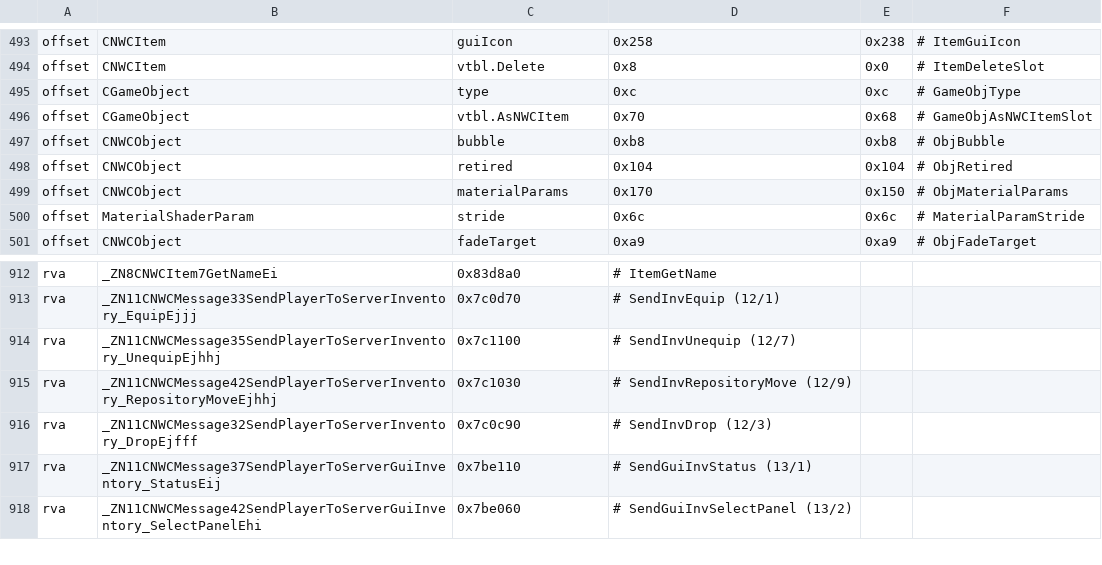
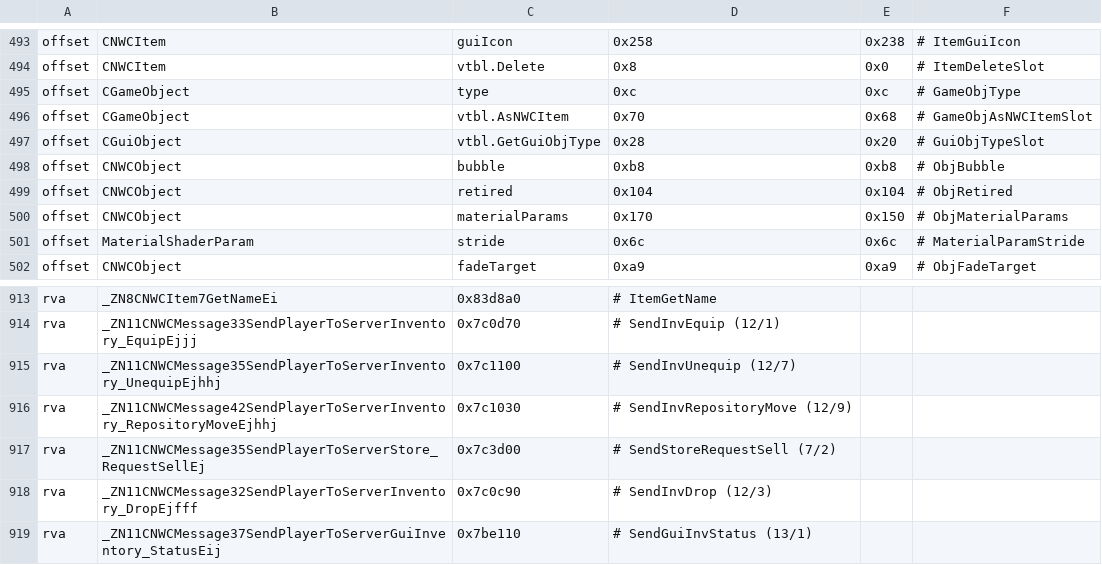
Before and after one commit to nwncxee/cx, a TSV file: managed/Framework/Builds/8193.37-17.tsv, drawn as a sheet; only a part is shown, gaps mark what is left out; the shorter side is filled out with more unchanged rows.

Commit message:
A backpack item dragged from the CX inventory onto a store's item box sells
The stock store box sells an inventory item dropped on it (CGuiStoreInvBox::ProcessItemDrop -> Store_RequestSell,
major 7 minor 2, no confirm). A drag out of the CX window found an engine GUI object there and did nothing. A
backpack item released over the box ('Stor', CGuiObject::GetGuiObjType) now sells, routed as inventory.sell.
Windows: the sender at rva 0x7c3d00 (the one 7/2 send, through the send at 0x7c25c0 CX already anchors), the type
slot at +0x20 (+0x28 on Linux), both read off nwmain.exe.

Checked: the self-checks red first (SellsOn cut to false: only the sell example failed) and green; three of four
mutants of the rule killed, the fourth (the Drop kind test) was redundant and is gone; check-win-symbols 0 bad; gates.

```diff
--- a/managed/Framework/Builds/8193.37-17.tsv
+++ b/managed/Framework/Builds/8193.37-17.tsv
@@ -496,2 +496,3 @@ offset	CGameObject	type	0xc	0xc	# GameObjType
 offset	CGameObject	vtbl.AsNWCItem	0x70	0x68	# GameObjAsNWCItemSlot
+offset	CGuiObject	vtbl.GetGuiObjType	0x28	0x20	# GuiObjTypeSlot
 offset	CNWCObject	bubble	0xb8	0xb8	# ObjBubble
@@ -915,2 +916,3 @@ rva	_ZN11CNWCMessage35SendPlayerToServerInventory_UnequipEjhhj	0x7c1100	# SendIn
 rva	_ZN11CNWCMessage42SendPlayerToServerInventory_RepositoryMoveEjhhj	0x7c1030	# SendInvRepositoryMove (12/9)
+rva	_ZN11CNWCMessage35SendPlayerToServerStore_RequestSellEj	0x7c3d00	# SendStoreRequestSell (7/2)
 rva	_ZN11CNWCMessage32SendPlayerToServerInventory_DropEjfff	0x7c0c90	# SendInvDrop (12/3)
```
Also changed, not shown: 8 other files.
